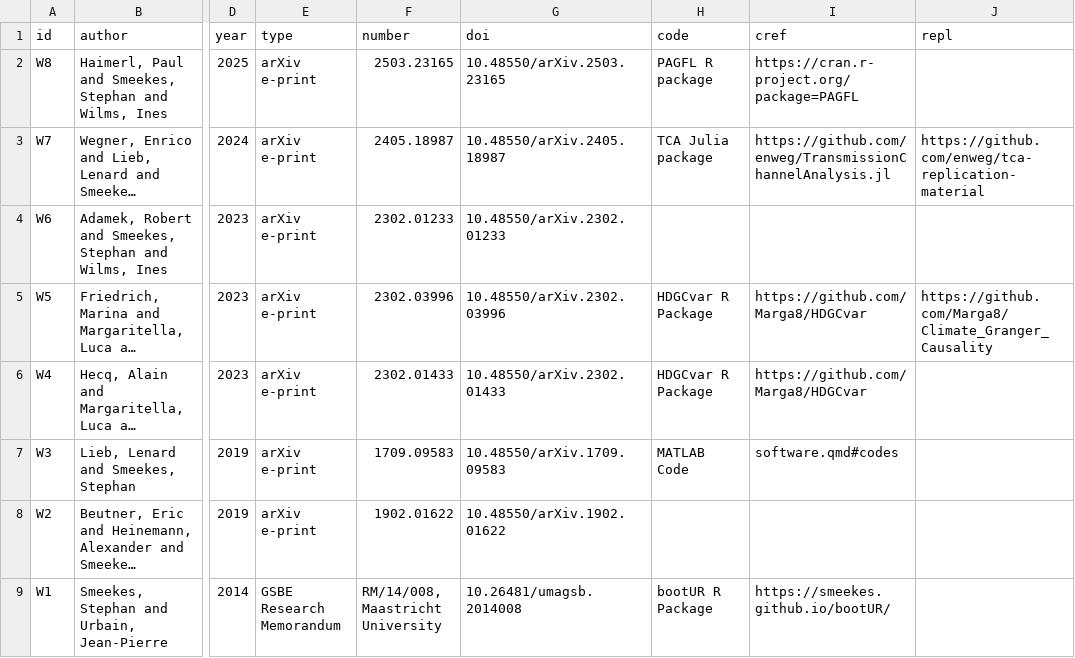
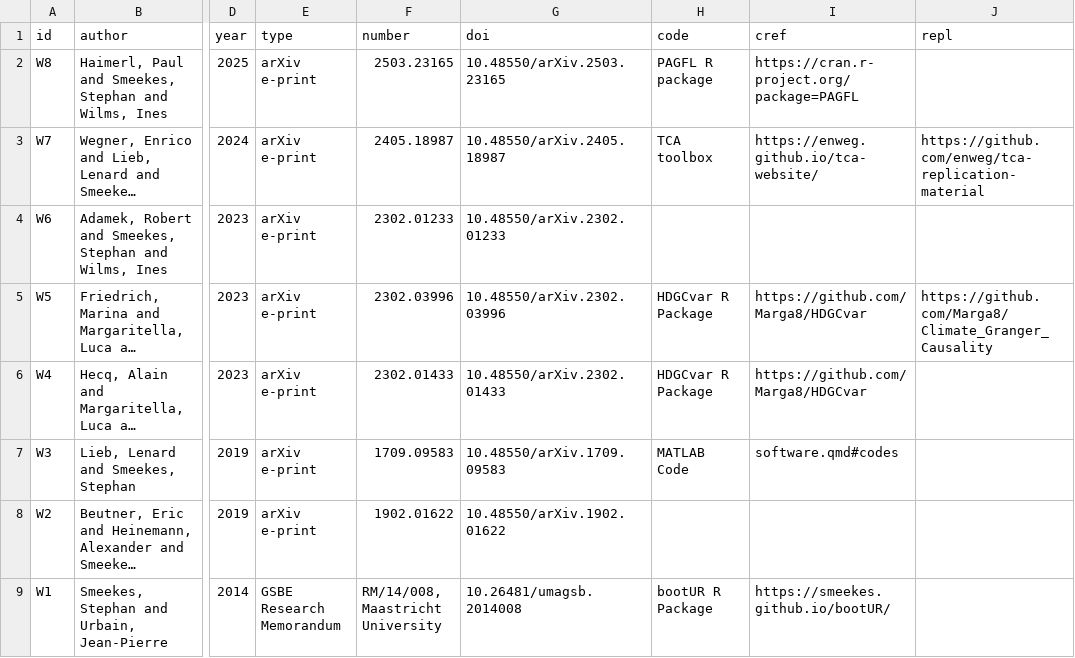
Before and after one commit to smeekes/smeekes.github.io, a CSV file: files/WPs.csv, drawn as a sheet; only a part is shown, gaps mark what is left out; long unchanged cells end in …; the diff names each change by its address in the sheet, - before the commit and + after, or states it on an @@ line.

Commit message:
TCA correction

```diff
--- a/files/WPs.csv
+++ b/files/WPs.csv
-H3 (code): TCA Julia package
+H3 (code): TCA toolbox
-I3 (cref): https://github.com/enweg/TransmissionChannelAnalysis.jl
+I3 (cref): https://enweg.github.io/tca-website/
```
